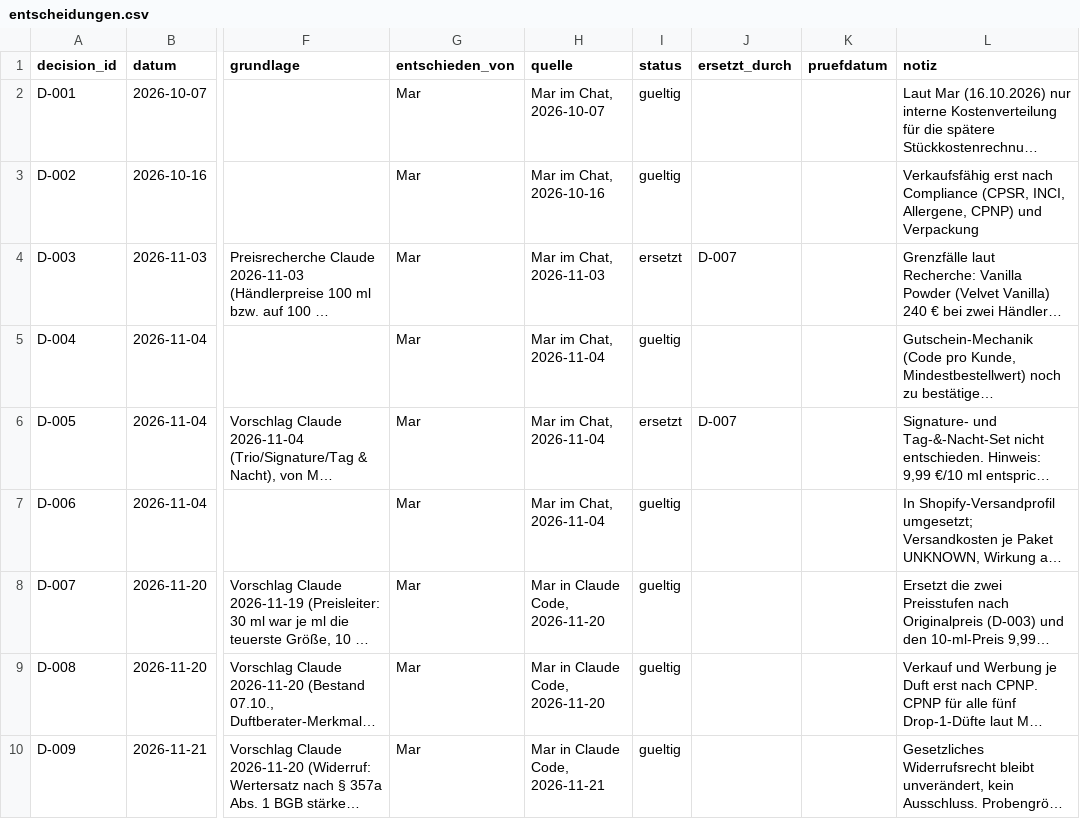
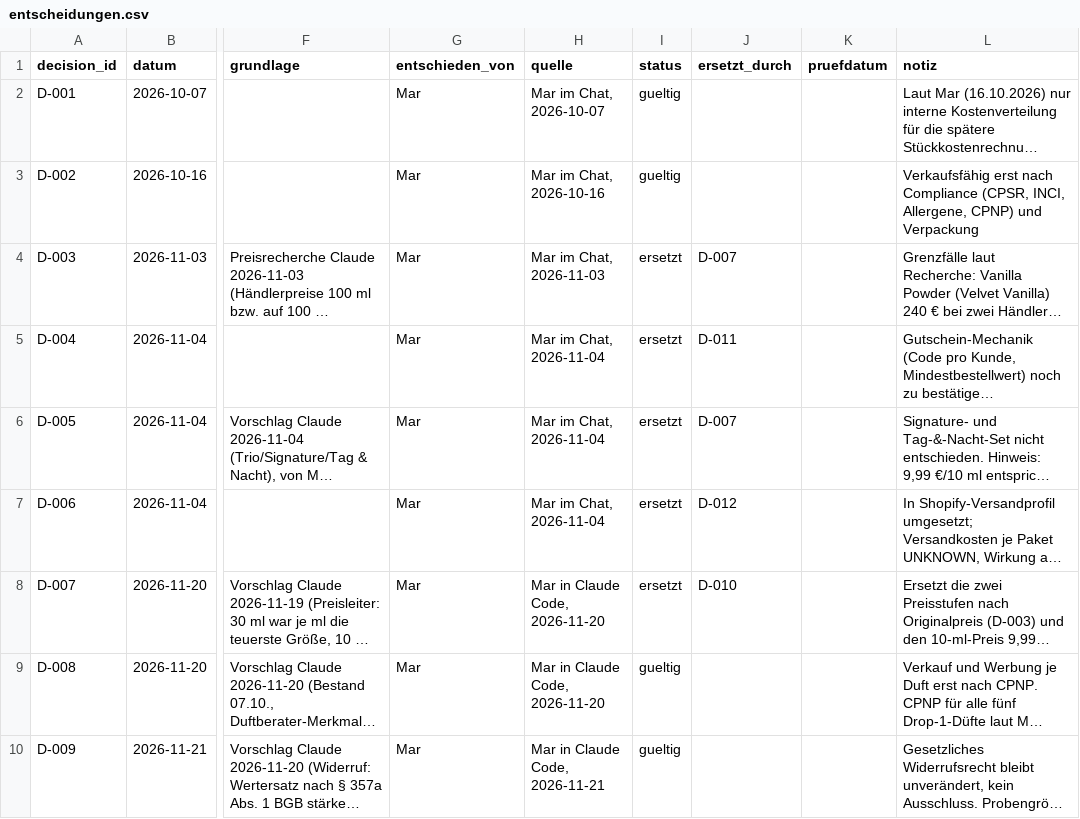
Before and after one commit to qesmat899/Mar-vin, a CSV file: playbook/azizam/commercial/entscheidungen.csv, drawn as a sheet; only a part is shown, gaps mark what is left out; long unchanged cells end in …; the diff covers the shown part only; the diff names each change by its address in the sheet, - before the commit and + after, or states it on an @@ line.

```diff
--- a/playbook/azizam/commercial/entscheidungen.csv
+++ b/playbook/azizam/commercial/entscheidungen.csv
-I5 (status): gueltig
+I5 (status): ersetzt
-J5 (ersetzt_durch): (empty)
+J5 (ersetzt_durch): D-011
-I7:I8 (status): gueltig
+I7:I8 (status): ersetzt
-J7 (ersetzt_durch): (empty)
+J7 (ersetzt_durch): D-012
-J8 (ersetzt_durch): (empty)
+J8 (ersetzt_durch): D-010
```
Also changed, not shown: 6 added rows elsewhere in this file, 3 other files.
